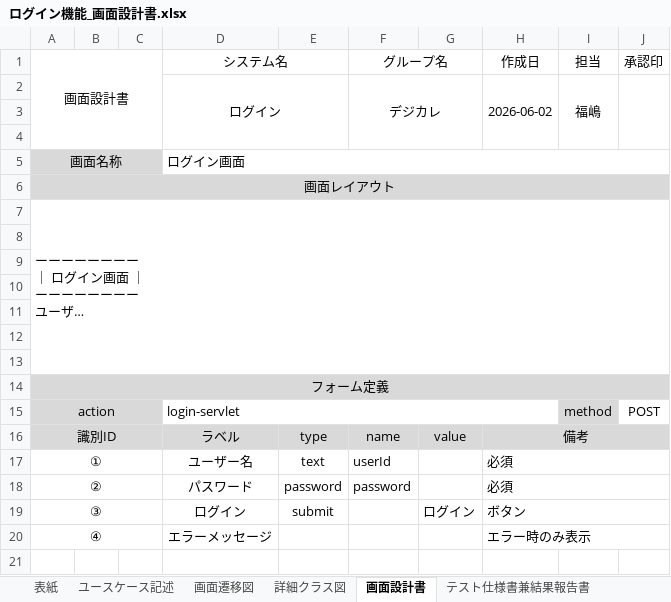
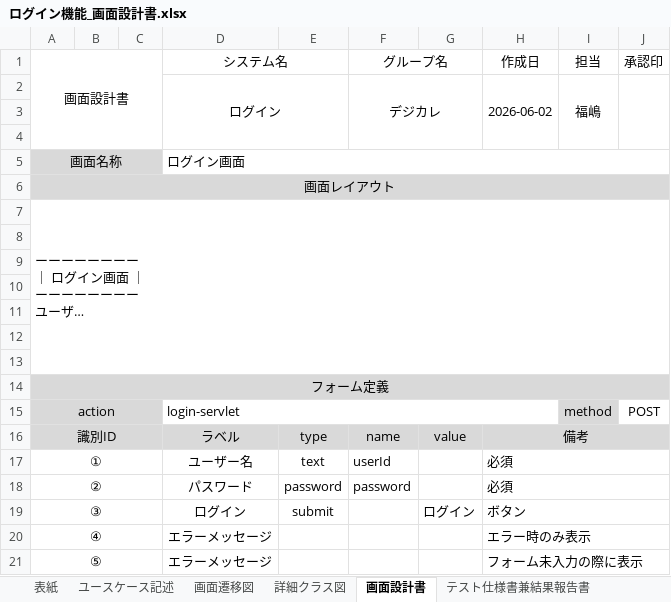
Before and after one commit to comsize-seiyama/TaskMan, an Excel workbook: document/ログイン機能_画面設計書.xlsx, sheet 画面設計書, drawn as a sheet; long unchanged cells end in …; values as stored, in another font and other column widths than the file's, no borders; charts and pictures not drawn; the diff names each change by its address in the sheet, - before the commit and + after, or states it on an @@ line.

Commit message:
ログイン機能_画面設計書を修正しました。

```diff
--- a/document/ログイン機能_画面設計書.xlsx (sheet 画面設計書)
+++ b/document/ログイン機能_画面設計書.xlsx (sheet 画面設計書)
+row 21: ⑤ |  |  | エラーメッセージ |  |  |  | フォーム未入力の際に表示
```
Also changed, not shown: charts or pictures, 2 other files.
